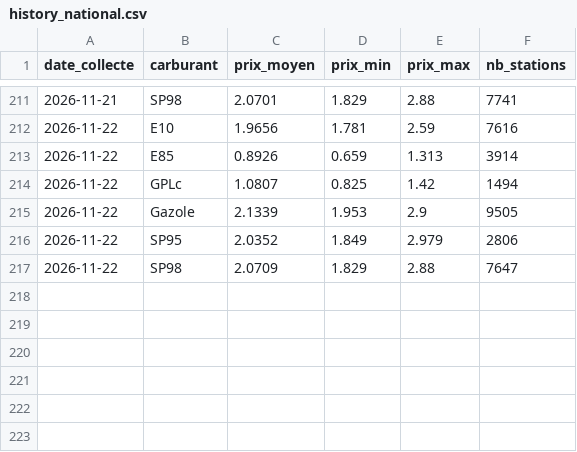
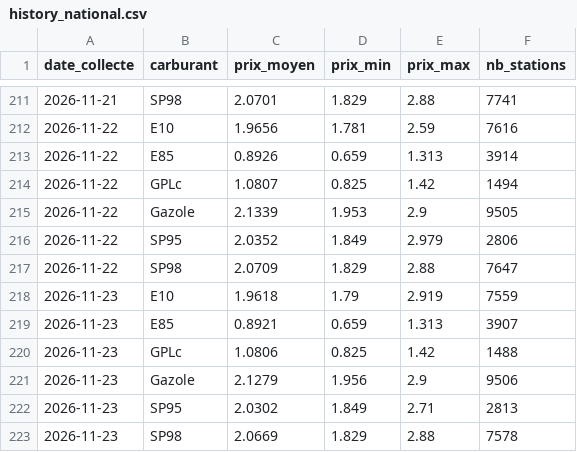
Before and after one commit to Wissemm697/CarburantFrance, a CSV file: data/history_national.csv, drawn as a sheet; only a part is shown, gaps mark what is left out.

```diff
--- a/data/history_national.csv
+++ b/data/history_national.csv
@@ -217 +217,7 @@ date_collecte,carburant,prix_moyen,prix_min,prix_max,nb_stations
 2026-11-22,SP98,2.0709,1.829,2.88,7647
+2026-11-23,E10,1.9618,1.79,2.919,7559
+2026-11-23,E85,0.8921,0.659,1.313,3907
+2026-11-23,GPLc,1.0806,0.825,1.42,1488
+2026-11-23,Gazole,2.1279,1.956,2.9,9506
+2026-11-23,SP95,2.0302,1.849,2.71,2813
+2026-11-23,SP98,2.0669,1.829,2.88,7578
```
Also changed, not shown: data/latest.csv, 1 other file.
